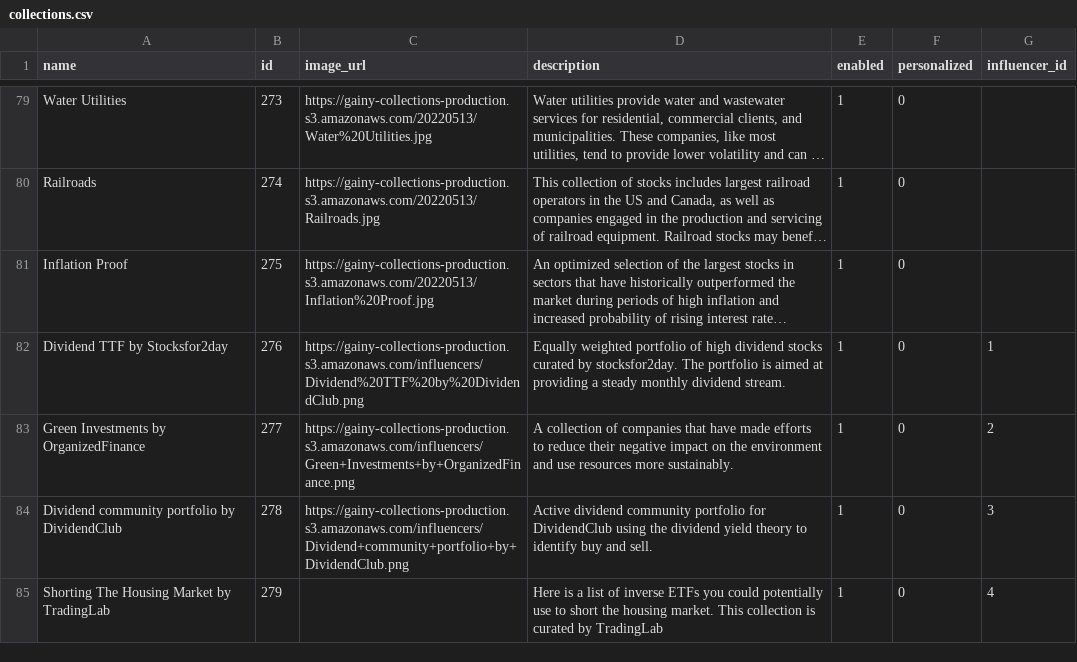
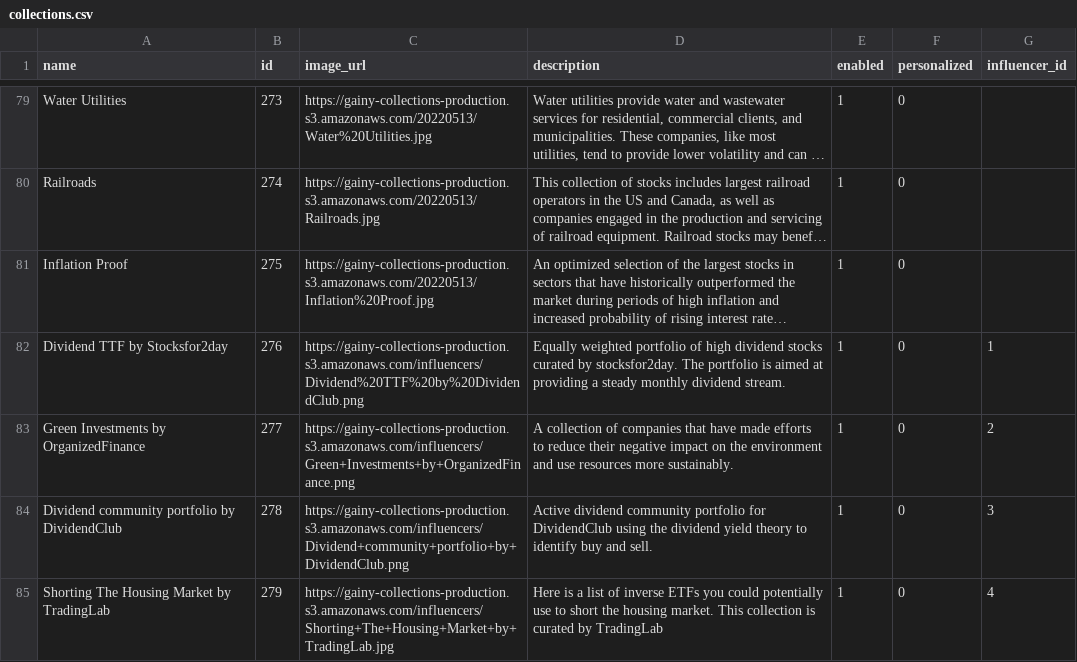
Before and after one commit to gainy-app/gainy, a CSV file: src/meltano/meltano/data/collections.csv, drawn as a sheet; only a part is shown, gaps mark what is left out; long unchanged cells end in ….

Commit message:
add image

```diff
--- a/src/meltano/meltano/data/collections.csv
+++ b/src/meltano/meltano/data/collections.csv
@@ -86,2 +86,2 @@ Green Investments by OrganizedFinance,277,https://gainy-collections-production.s
 Dividend community portfolio by DividendClub,278,https://gainy-collections-production.s3.amazonaws.com/influencers/Dividend+community+portfolio+by+DividendClub.png,Active dividend community portfolio for DividendClub using the dividend yield theory to identify buy and sell.,1,0,3
-Shorting The Housing Market by TradingLab,279,,Here is a list of inverse ETFs you could potentially use to short the housing market. This collection is curated by TradingLab,1,0,4
+Shorting The Housing Market by TradingLab,279,https://gainy-collections-production.s3.amazonaws.com/influencers/Shorting+The+Housing+Market+by+TradingLab.jpg,Here is a list of inverse ETFs you could potentially use to short the housing market. This collection is curated by TradingLab,1,0,4
```
